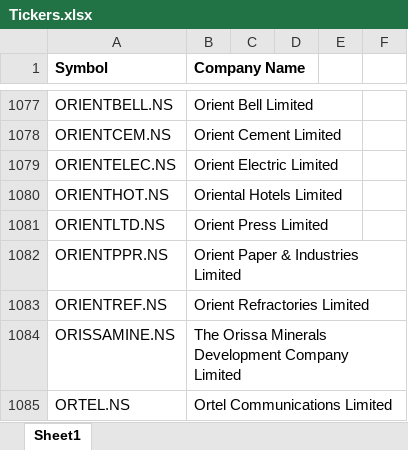
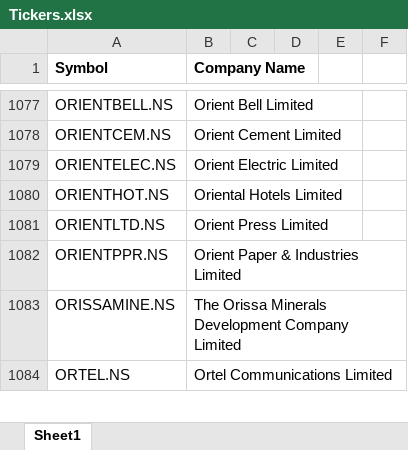
Before and after one commit to Swathi-hub-1/portfolio-analysis-dashboard, an Excel workbook: Tickers.xlsx, sheet Sheet1, drawn as a sheet; only a part is shown, gaps mark what is left out; values as stored, in another font and other column widths than the file's, no borders; conditional formats not drawn; the diff names each change by its address in the sheet, - before the commit and + after, or states it on an @@ line.

```diff
--- a/Tickers.xlsx (sheet Sheet1)
+++ b/Tickers.xlsx (sheet Sheet1)
-row 1083: ORIENTREF.NS | Orient Refractories Limited
```
Also changed, not shown: 11 other files.
